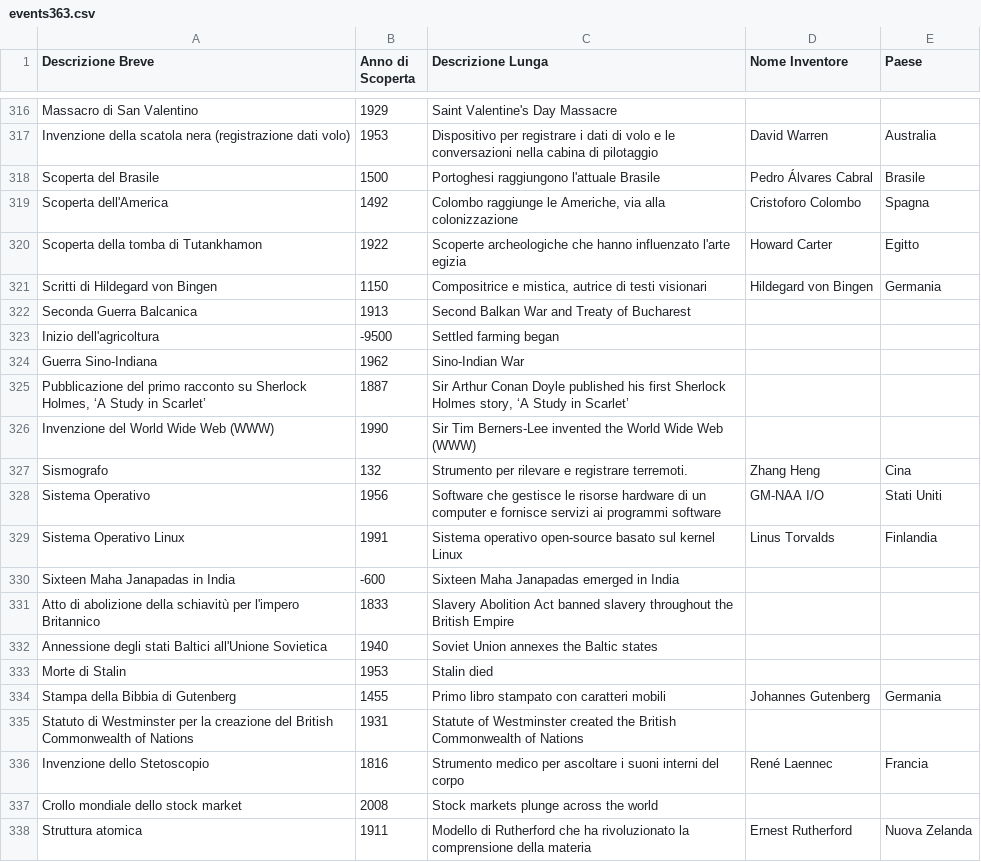
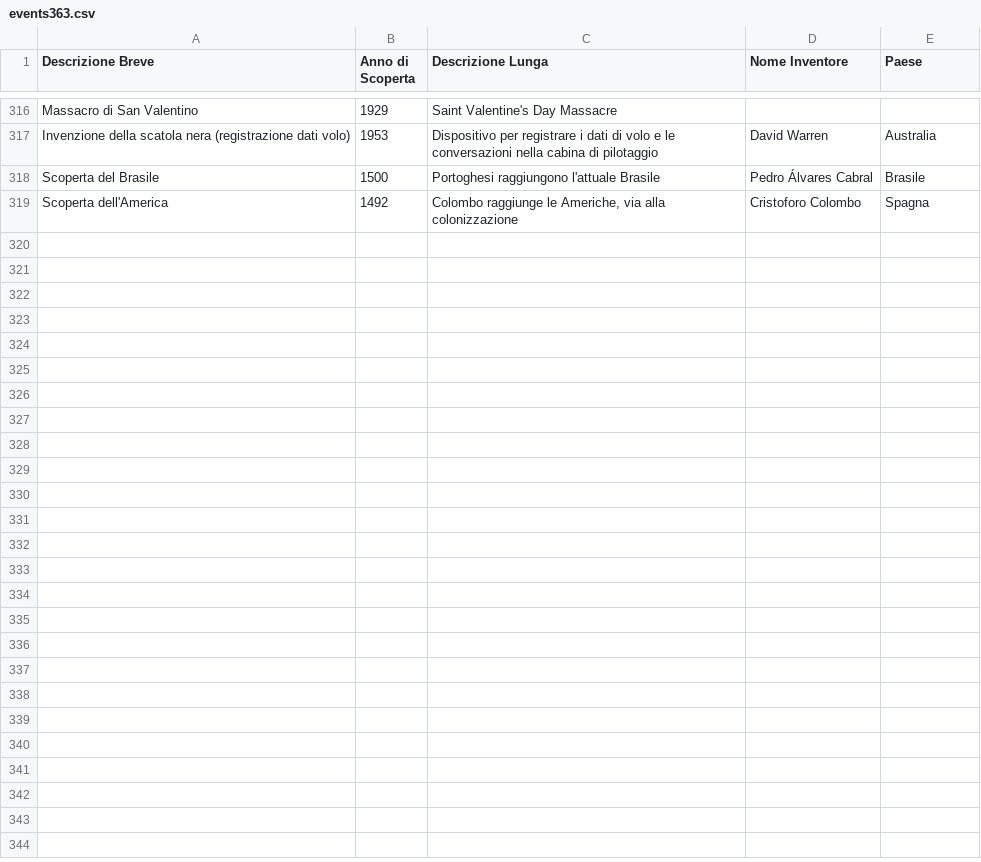
Before and after one commit to frpeddis/TestApp1, a CSV file: events363.csv, drawn as a sheet; only a part is shown, gaps mark what is left out; the diff covers the shown part only.

Commit message:
Update events363.csv

```diff
--- a/events363.csv
+++ b/events363.csv
@@ -319,20 +319 @@ Scoperta del Brasile,1500,Portoghesi raggiungono l'attuale Brasile,Pedro Álvare
 Scoperta dell'America,1492,"Colombo raggiunge le Americhe, via alla colonizzazione",Cristoforo Colombo,Spagna
-Scoperta della tomba di Tutankhamon,1922,Scoperte archeologiche che hanno influenzato l'arte egizia,Howard Carter,Egitto
-Scritti di Hildegard von Bingen,1150,"Compositrice e mistica, autrice di testi visionari",Hildegard von Bingen,Germania
-Seconda Guerra Balcanica,1913,Second Balkan War and Treaty of Bucharest, ,
-Inizio dell'agricoltura,-9500,Settled farming began, ,
-Guerra Sino-Indiana,1962,Sino-Indian War, ,
-"Pubblicazione del primo racconto su Sherlock Holmes, ‘A Study in Scarlet’",1887,"Sir Arthur Conan Doyle published his first Sherlock Holmes story, ‘A Study in Scarlet’", ,
-Invenzione del World Wide Web (WWW),1990,Sir Tim Berners-Lee invented the World Wide Web (WWW), ,
-Sismografo,132,Strumento per rilevare e registrare terremoti.,Zhang Heng,Cina
-Sistema Operativo,1956,Software che gestisce le risorse hardware di un computer e fornisce servizi ai programmi software,GM-NAA I/O,Stati Uniti
-Sistema Operativo Linux,1991,Sistema operativo open-source basato sul kernel Linux,Linus Torvalds,Finlandia
-Sixteen Maha Janapadas in India,-600,Sixteen Maha Janapadas emerged in India, ,
-Atto di abolizione della schiavitù per l'impero Britannico,1833,Slavery Abolition Act banned slavery throughout the British Empire, ,
-Annessione degli stati Baltici all'Unione Sovietica,1940,Soviet Union annexes the Baltic states, ,
-Morte di Stalin,1953,Stalin died, ,
-Stampa della Bibbia di Gutenberg,1455,Primo libro stampato con caratteri mobili,Johannes Gutenberg,Germania
-Statuto di Westminster per la creazione del British Commonwealth of Nations,1931,Statute of Westminster created the British Commonwealth of Nations, ,
-Invenzione dello Stetoscopio,1816,Strumento medico per ascoltare i suoni interni del corpo,René Laennec,Francia
-Crollo mondiale dello stock market,2008,Stock markets plunge across the world, ,
-Struttura atomica,1911,Modello di Rutherford che ha rivoluzionato la comprensione della materia,Ernest Rutherford,Nuova Zelanda
```
Also changed, not shown: 21 removed rows elsewhere in this file.
